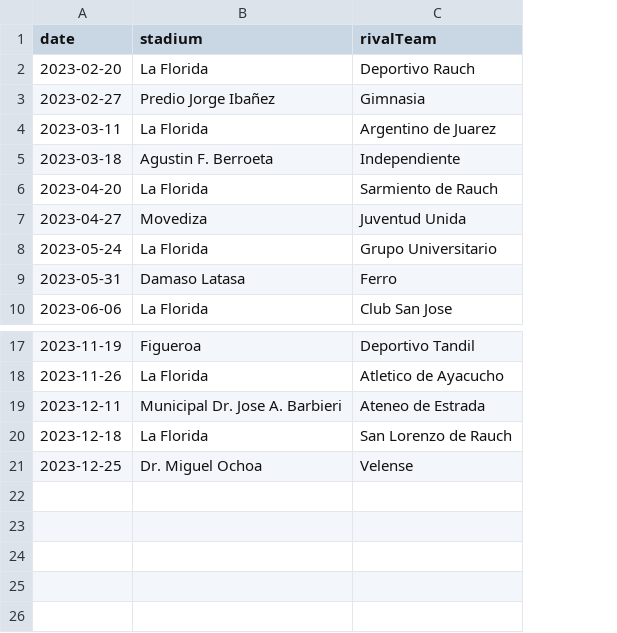
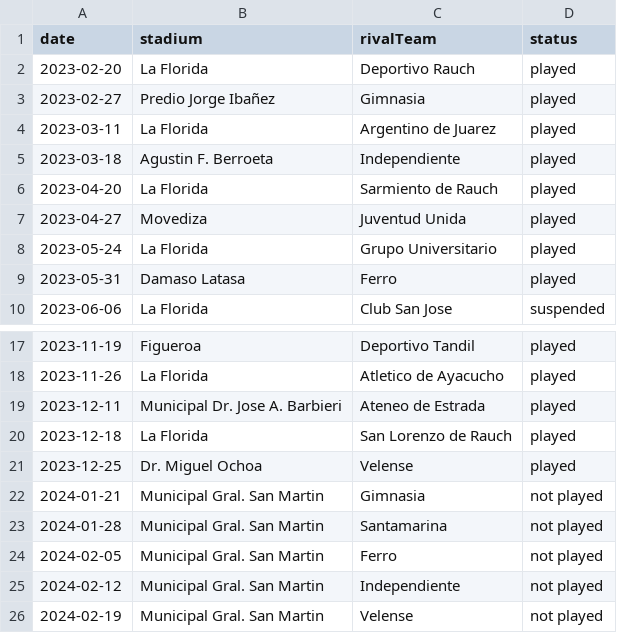
Before and after one commit to lucasAmendola/PPS, a CSV file: matches-microservice/src/main/java/com/bengalu/matchesmicroservice/services/loadTestData/match.csv, drawn as a sheet; only a part is shown, gaps mark what is left out; the diff names each change by its address in the sheet, - before the commit and + after, or states it on an @@ line.

Commit message:
add getAllmatch, getMatchById, getAllMatchByStatus, sin control de exceptions

```diff
--- a/matches-microservice/src/main/java/com/bengalu/matchesmicroservice/services/loadTestData/match.csv
+++ b/matches-microservice/src/main/java/com/bengalu/matchesmicroservice/services/loadTestData/match.csv
+column D (status), rows 2-10: played | played | played | played | played | played | played | played | suspended; rows 17-21: all played
+row 22: 2024-01-21 | Municipal Gral. San Martin | Gimnasia | not played
+row 23: 2024-01-28 | Municipal Gral. San Martin | Santamarina | not played
+row 24: 2024-02-05 | Municipal Gral. San Martin | Ferro | not played
+row 25: 2024-02-12 | Municipal Gral. San Martin | Independiente | not played
+row 26: 2024-02-19 | Municipal Gral. San Martin | Velense | not played
```
Also changed, not shown: 5 other files.
